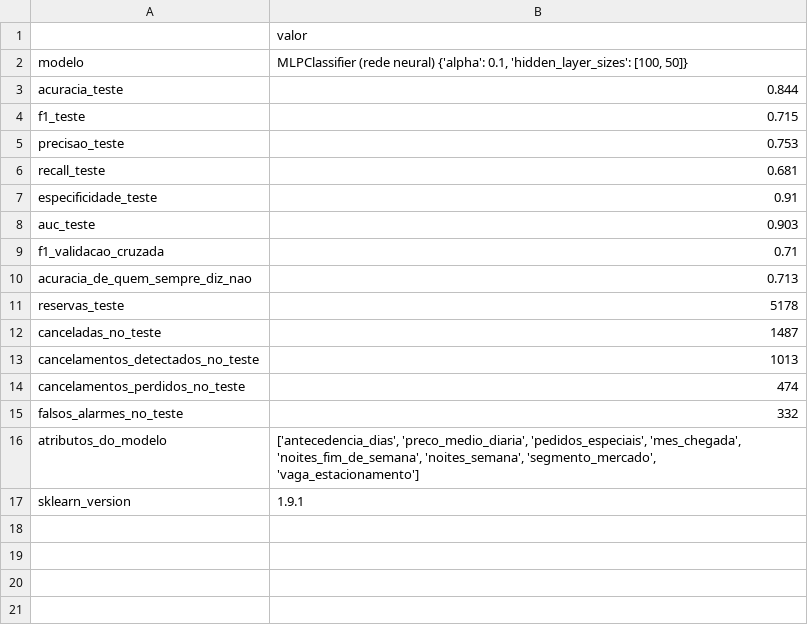
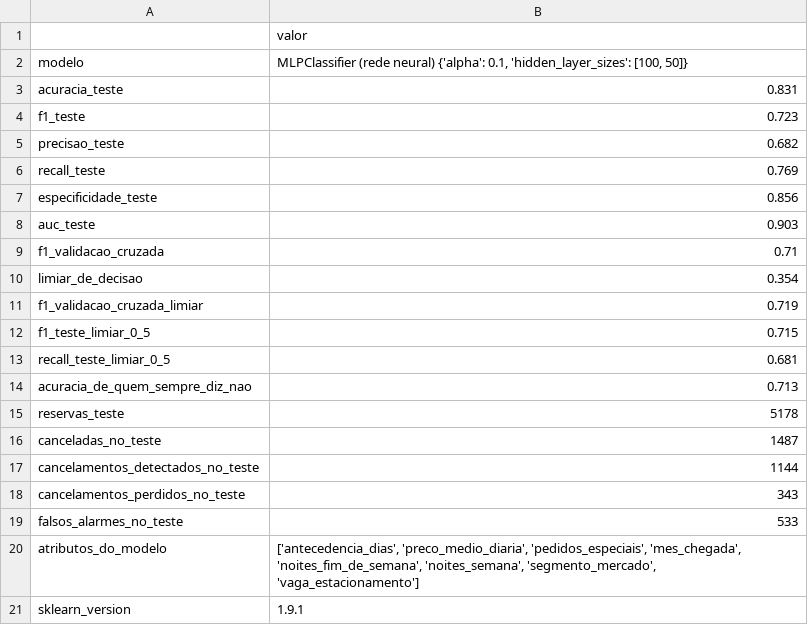
Before and after one commit to GabrielZT/agente-reservas-hotel, a CSV file: models/metricas_teste.csv, drawn as a sheet.

Commit message:
Escolhe limiar por validação cruzada

```diff
--- a/models/metricas_teste.csv
+++ b/models/metricas_teste.csv
@@ -2,9 +2,13 @@
 modelo,"MLPClassifier (rede neural) {'alpha': 0.1, 'hidden_layer_sizes': [100, 50]}"
-acuracia_teste,0.844
-f1_teste,0.715
-precisao_teste,0.753
-recall_teste,0.681
-especificidade_teste,0.91
+acuracia_teste,0.831
+f1_teste,0.723
+precisao_teste,0.682
+recall_teste,0.769
+especificidade_teste,0.856
 auc_teste,0.903
 f1_validacao_cruzada,0.71
+limiar_de_decisao,0.354
+f1_validacao_cruzada_limiar,0.719
+f1_teste_limiar_0_5,0.715
+recall_teste_limiar_0_5,0.681
 acuracia_de_quem_sempre_diz_nao,0.713
@@ -12,5 +16,5 @@ reservas_teste,5178
 canceladas_no_teste,1487
-cancelamentos_detectados_no_teste,1013
-cancelamentos_perdidos_no_teste,474
-falsos_alarmes_no_teste,332
+cancelamentos_detectados_no_teste,1144
+cancelamentos_perdidos_no_teste,343
+falsos_alarmes_no_teste,533
 atributos_do_modelo,"['antecedencia_dias', 'preco_medio_diaria', 'pedidos_especiais', 'mes_chegada', 'noites_fim_de_semana', 'noites_semana', 'segmento_mercado', 'vaga_estacionamento']"
```
Also changed, not shown: 2 other files.
